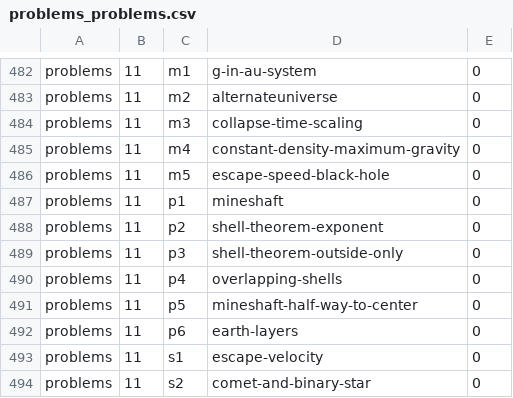
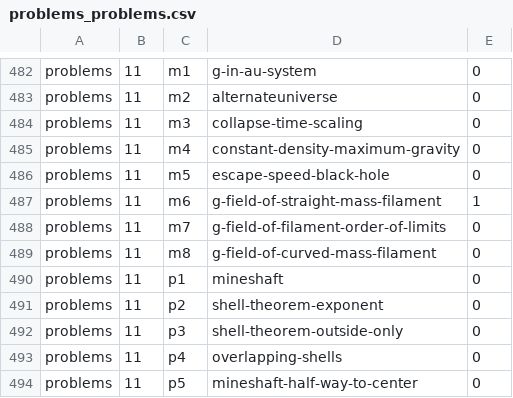
Before and after one commit to bkasel/lm, a CSV file: data/per_book/problems_problems.csv, drawn as a sheet; only a part is shown, gaps mark what is left out; the shorter side is filled out with more unchanged rows.

Commit message:
add problems on gravitatnig filament

```diff
--- a/data/per_book/problems_problems.csv
+++ b/data/per_book/problems_problems.csv
@@ -486,2 +486,5 @@ problems,11,m4,constant-density-maximum-gravity,0
 problems,11,m5,escape-speed-black-hole,0
+problems,11,m6,g-field-of-straight-mass-filament,1
+problems,11,m7,g-field-of-filament-order-of-limits,0
+problems,11,m8,g-field-of-curved-mass-filament,0
 problems,11,p1,mineshaft,0
```
Also changed, not shown: data/problems.csv, 7 other files.
